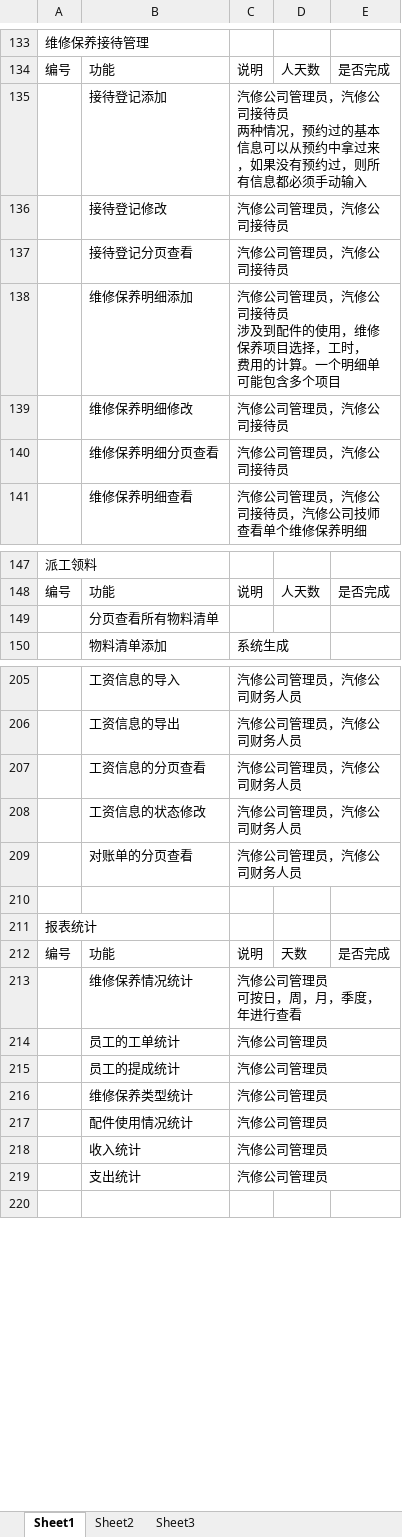
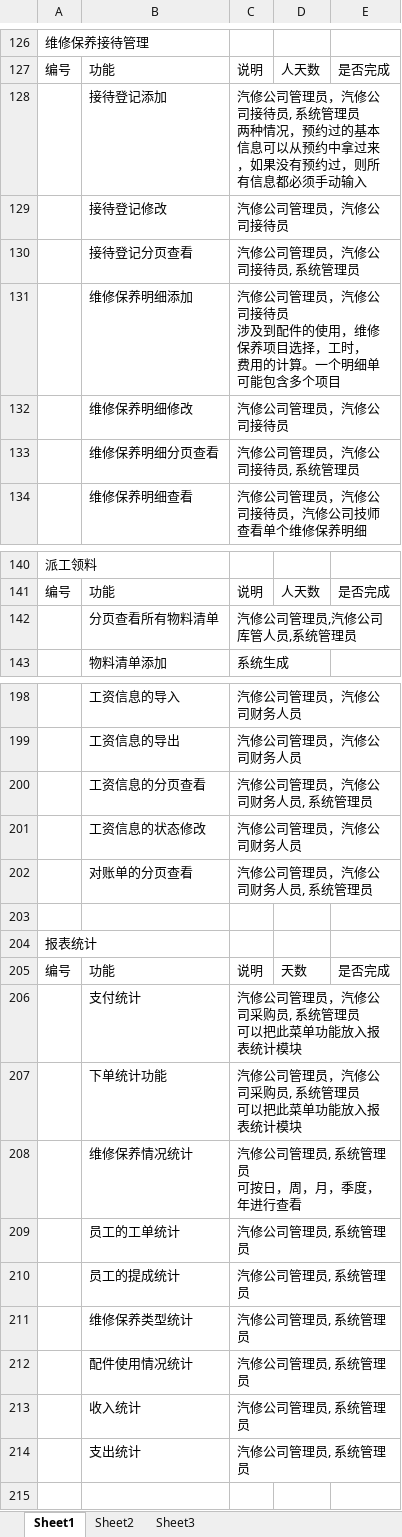
Before and after one commit to GZWgssmart/AutoPlatform1, an Excel workbook: documents/汽车维修保养管理系统功能列表.xlsx, sheet Sheet1, drawn as a sheet; only a part is shown, gaps mark what is left out; values as stored, in another font and other column widths than the file's, no borders; addresses are those after the commit; ↵ is a line break in a cell; the diff covers the shown part only; the diff names each change by its address in the sheet, - before the commit and + after, or states it on an @@ line.

```diff
--- a/documents/汽车维修保养管理系统功能列表.xlsx (sheet Sheet1)
+++ b/documents/汽车维修保养管理系统功能列表.xlsx (sheet Sheet1)
-C128: …司接待员 ↵ 两种情…
+C128: …司接待员, 系统管理员 ↵ 两种情…
-C130: 汽修公司管理员，汽修公司接待员
+C130: 汽修公司管理员，汽修公司接待员, 系统管理员
-C133: 汽修公司管理员，汽修公司接待员
+C133: 汽修公司管理员，汽修公司接待员, 系统管理员
-C142: (empty)
+C142: 汽修公司管理员,汽修公司库管人员,系统管理员
-C200: 汽修公司管理员，汽修公司财务人员
+C200: 汽修公司管理员，汽修公司财务人员, 系统管理员
-C202: 汽修公司管理员，汽修公司财务人员
+C202: 汽修公司管理员，汽修公司财务人员, 系统管理员
+row 206:  | 支付统计 | 汽修公司管理员，汽修公司采购员, 系统管理员 ↵ 可以把此菜单功能放入报表统计模块
+row 207:  | 下单统计功能 | 汽修公司管理员，汽修公司采购员, 系统管理员 ↵ 可以把此菜单功能放入报表统计模块
-C208: 汽修公司管理员 ↵ 可按日，周，月，季度，年进行查看
+C208: 汽修公司管理员, 系统管理员 ↵ 可按日，周，月，季度，年进行查看
-C209:C214: 汽修公司管理员
+C209:C214: 汽修公司管理员, 系统管理员
```
Also changed, not shown: 2 added rows, 9 removed rows and 31 edited cells elsewhere in this sheet.
